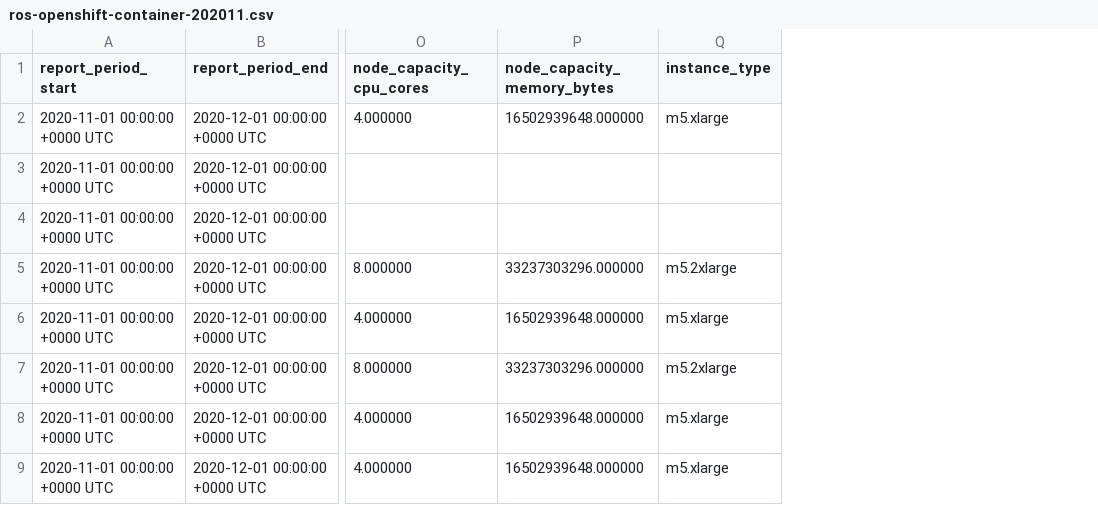
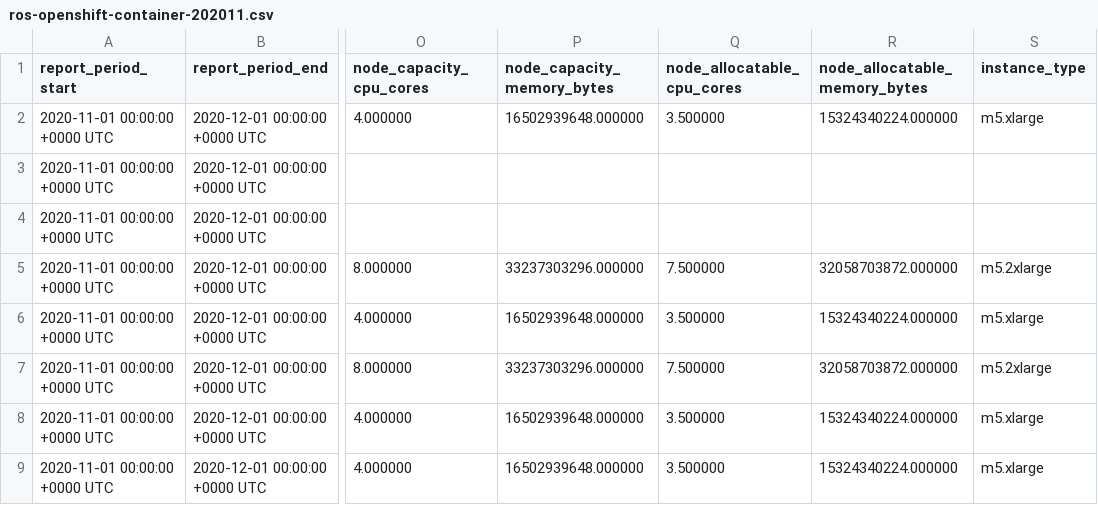
Before and after one commit to pgarciaq/koku-metrics-operator, a CSV file: internal/collector/test_files/expected_reports/ros-openshift-container-202011.csv, drawn as a sheet; only a part is shown, gaps mark what is left out; the diff names each change by its address in the sheet, - before the commit and + after, or states it on an @@ line.

```diff
--- a/internal/collector/test_files/expected_reports/ros-openshift-container-202011.csv
+++ b/internal/collector/test_files/expected_reports/ros-openshift-container-202011.csv
+column Q (node_allocatable_cpu_cores), rows 2-9: 3.500000 |  |  | 7.500000 | 3.500000 | 7.500000 | 3.500000 | 3.500000
+column R (node_allocatable_memory_bytes), rows 2-9: 15324340224.000000 |  |  | 32058703872.000000 | 15324340224.000000 | 32058703872.000000 | 15324340224.000000 | 15324340224.000000
```
Also changed, not shown: 2 other files.
